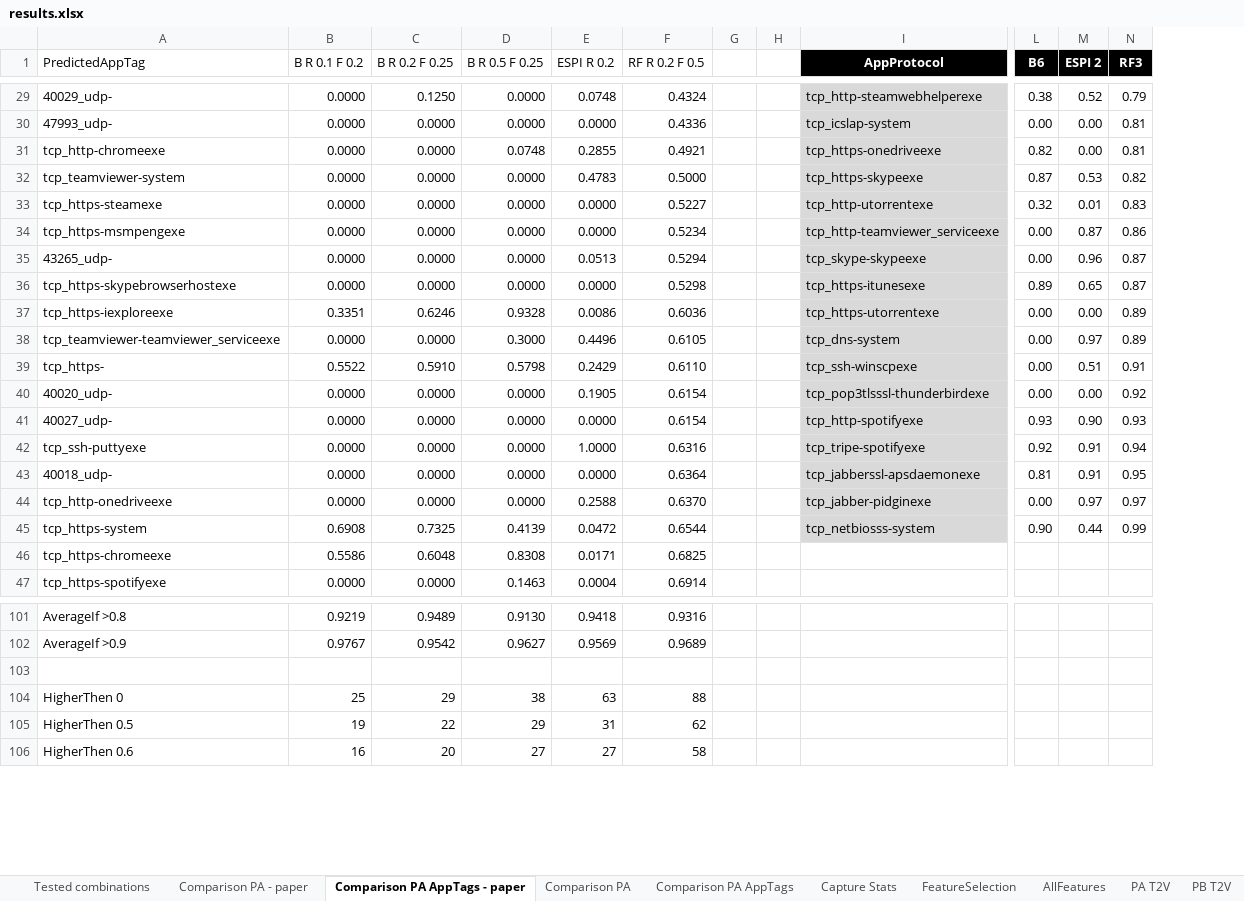
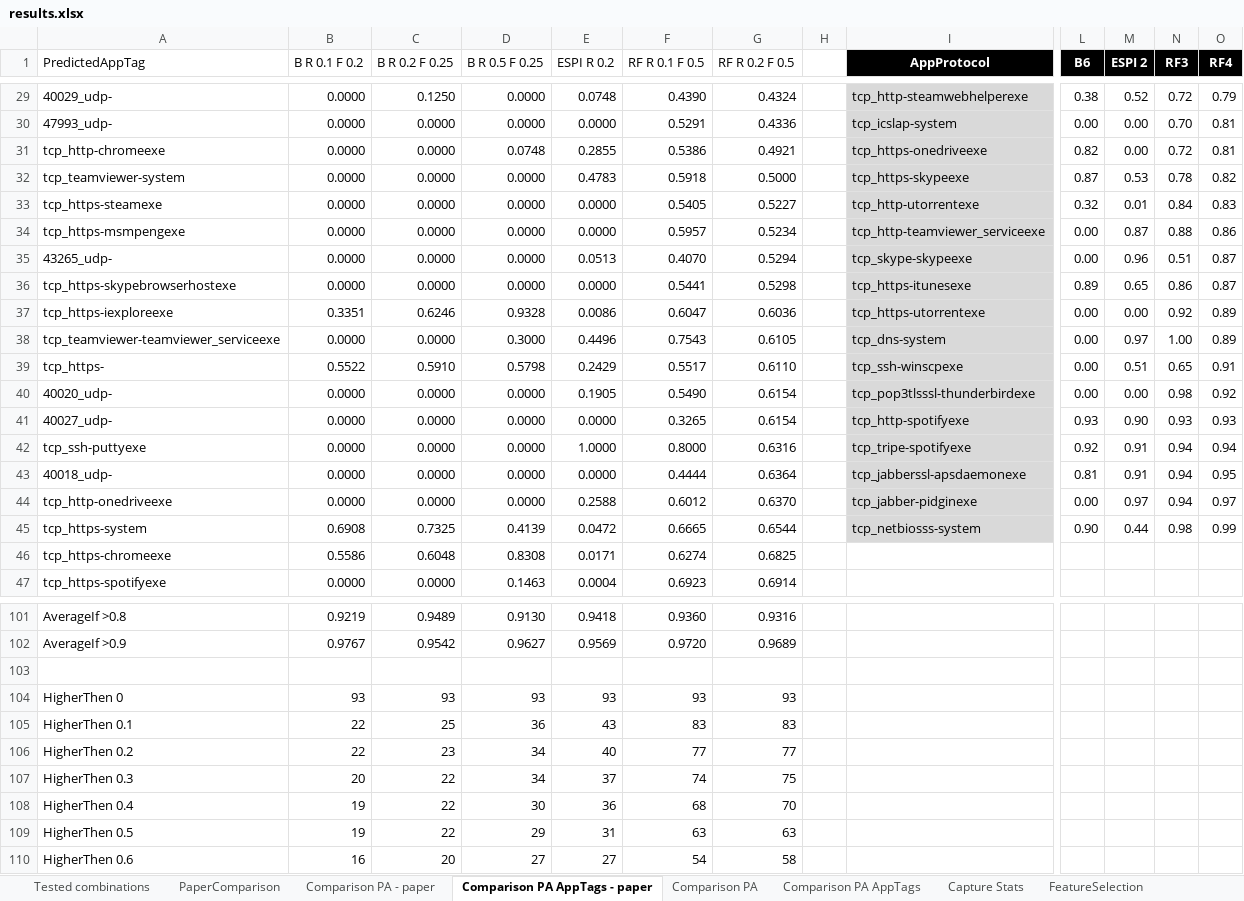
Before and after one commit to pluskal/AppIdent, an Excel workbook: Results/results.xlsx, sheet Comparison PA AppTags - paper, drawn as a sheet; only a part is shown, gaps mark what is left out; values as stored, in another font and other column widths than the file's, no borders; charts and pictures and conditional formats not drawn; removed rows and columns are numbered as before the commit, all else as after; rows hold the shown columns only; the diff covers the shown part only; the diff names each change by its address in the sheet, - before the commit and + after, or states it on an @@ line.

Commit message:
Add RF3,RF4 comparison for paper.

```diff
--- a/Results/results.xlsx (sheet Comparison PA AppTags - paper)
+++ b/Results/results.xlsx (sheet Comparison PA AppTags - paper)
+sheet tab: PaperComparison
+column F (RF R 0.1 F 0.5), rows 29-47: 0.4390 | 0.5291 | 0.5386 | 0.5918 | 0.5405 | 0.5957 | 0.4070 | 0.5441 | 0.6047 | 0.7543 | 0.5517 | 0.5490 | 0.3265 | 0.8000 | 0.4444 | 0.6012 | 0.6665 | 0.6274 | 0.6923; rows 101-104: 0.9360 | 0.9720 |  | 93; rows 109-110: 63 | 54
-column G, empty
+column O (RF4), rows 29-45: 0.79 | 0.81 | 0.81 | 0.82 | 0.83 | 0.86 | 0.87 | 0.87 | 0.89 | 0.89 | 0.91 | 0.92 | 0.93 | 0.94 | 0.95 | 0.97 | 0.99
-N29 (RF3): 0.79
+N29 (RF3): 0.72
-N30 (RF3): 0.81
+N30 (RF3): 0.70
-N31 (RF3): 0.81
+N31 (RF3): 0.72
-N32 (RF3): 0.82
+N32 (RF3): 0.78
-N33 (RF3): 0.83
+N33 (RF3): 0.84
-N34 (RF3): 0.86
+N34 (RF3): 0.88
-N35 (RF3): 0.87
+N35 (RF3): 0.51
-N36 (RF3): 0.87
+N36 (RF3): 0.86
-N37 (RF3): 0.89
+N37 (RF3): 0.92
-N38 (RF3): 0.89
+N38 (RF3): 1.00
-N39 (RF3): 0.91
+N39 (RF3): 0.65
-N40 (RF3): 0.92
+N40 (RF3): 0.98
-N43 (RF3): 0.95
+N43 (RF3): 0.94
-N44 (RF3): 0.97
+N44 (RF3): 0.94
-N45 (RF3): 0.99
+N45 (RF3): 0.98
-B104 (B R 0.1 F 0.2): 25
+B104 (B R 0.1 F 0.2): 93
-C104 (B R 0.2 F 0.25): 29
+C104 (B R 0.2 F 0.25): 93
-D104 (B R 0.5 F 0.25): 38
+D104 (B R 0.5 F 0.25): 93
-E104 (ESPI R 0.2): 63
+E104 (ESPI R 0.2): 93
-G104 (RF R 0.2 F 0.5): 88
+G104 (RF R 0.2 F 0.5): 93
+row 105: HigherThen 0.1 | 22 | 25 | 36 | 43 | 83 | 83
+row 106: HigherThen 0.2 | 22 | 23 | 34 | 40 | 77 | 77
+row 107: HigherThen 0.3 | 20 | 22 | 34 | 37 | 74 | 75
+row 108: HigherThen 0.4 | 19 | 22 | 30 | 36 | 68 | 70
-G109 (RF R 0.2 F 0.5): 62
+G109 (RF R 0.2 F 0.5): 63
```
Also changed, not shown: 23 edited cells elsewhere in this sheet, sheet Comparison PA - paper, sheet Comparison PA AppTags, formulas that keep their value, charts or pictures.
